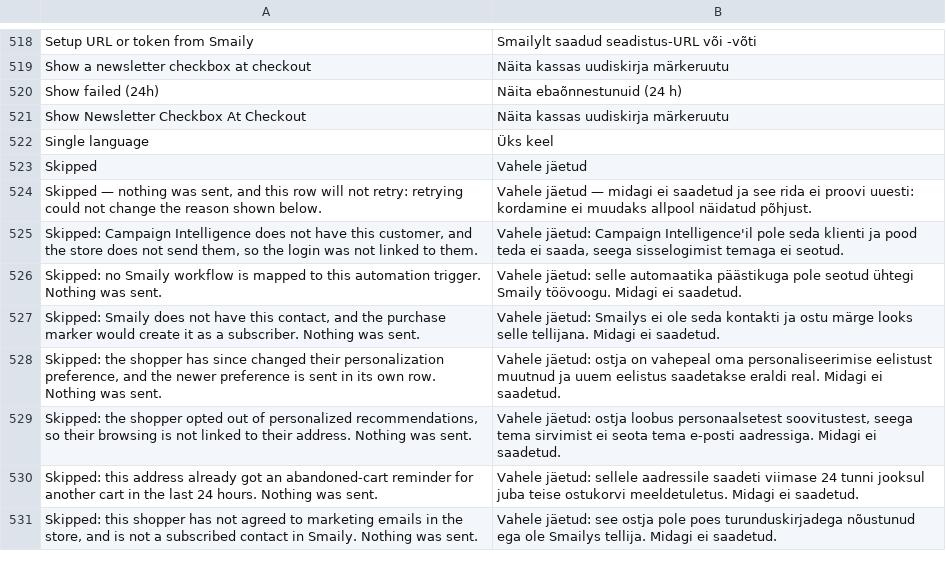
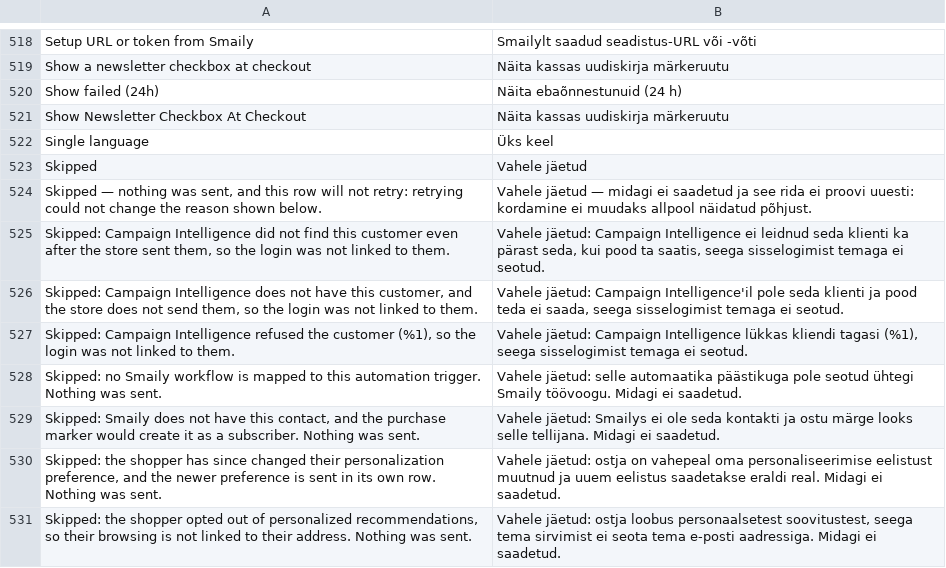
Before and after one commit to sendsmaily/smaily-magento-extension, a CSV file: i18n/et_EE.csv, drawn as a sheet; only a part is shown, gaps mark what is left out; the shorter side is filled out with more unchanged rows; the diff names each change by its address in the sheet, - before the commit and + after, or states it on an @@ line.

Commit message:
queue: End a refused or still-unmatched identity merge quietly (#318)
When Campaign Intelligence refused the customer that the store sent
before a signed-in customer's identity merge, or still answered `404
customer_not_found` after the store sent the customer and tried once
more, the merge row was parked as failed. The merchant saw a failed row
in the Log that held nothing to fix, and it counted as a failure.

Such a merge now ends quietly, as in WooCommerce: a debug line with the
row id only, and the row closed as Skipped with its reason. A refused
customer's own row in the Log still names the refused field. The guide
moves both reasons from the failed-row table to the Skipped rows, in
both languages.

Part of CON-469

```diff
--- a/i18n/et_EE.csv
+++ b/i18n/et_EE.csv
+row 525: Skipped: Campaign Intelligence did not find this customer even after the store sent them, so the login was not linked to them. | Vahele jäetud: Campaign Intelligence ei leidnud seda klienti ka pärast seda, kui pood ta saatis, seega sisselogimist temaga ei seotud.
+row 527: Skipped: Campaign Intelligence refused the customer (%1), so the login was not linked to them. | Vahele jäetud: Campaign Intelligence lükkas kliendi tagasi (%1), seega sisselogimist temaga ei seotud.
```
Also changed, not shown: i18n/en_US.csv, 7 other files.
